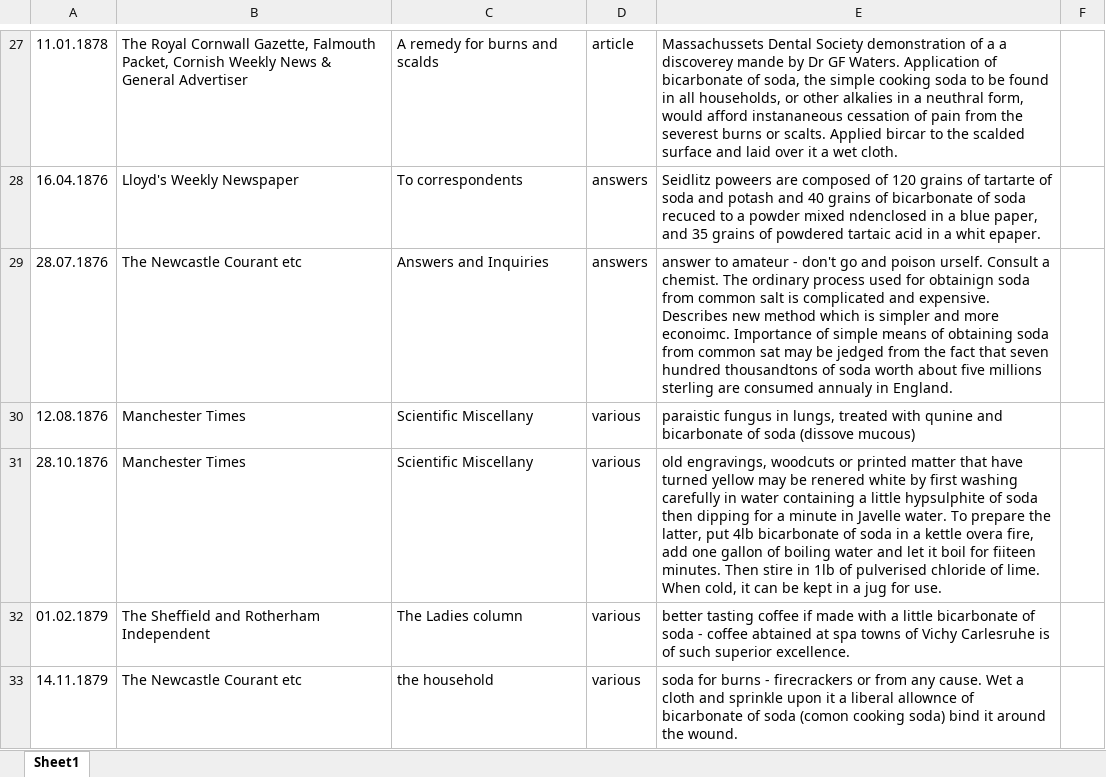
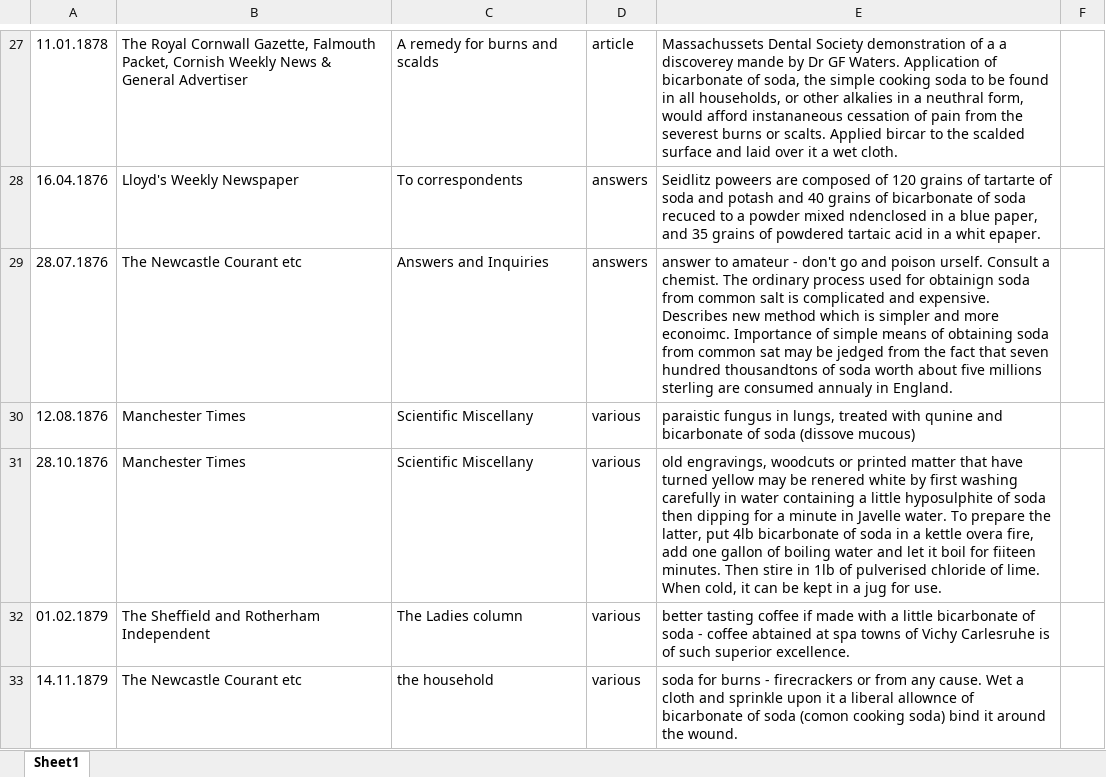
Before and after one commit to catrushmore/chemicals, an Excel workbook: work/BicarbSoda/olderBicarb.xlsx, sheet Sheet1, drawn as a sheet; only a part is shown, gaps mark what is left out; values as stored, in another font and other column widths than the file's, no borders; the diff names each change by its address in the sheet, - before the commit and + after, or states it on an @@ line.

```diff
--- a/work/BicarbSoda/olderBicarb.xlsx (sheet Sheet1)
+++ b/work/BicarbSoda/olderBicarb.xlsx (sheet Sheet1)
-E31: …a little hypsulphite of soda…
+E31: …a little hyposulphite of soda…
```
Also changed, not shown: work/BicarbSoda/sodiumbicarbonate.xlsx, work/householdchemicalsDM.xlsx, 32 other files.
